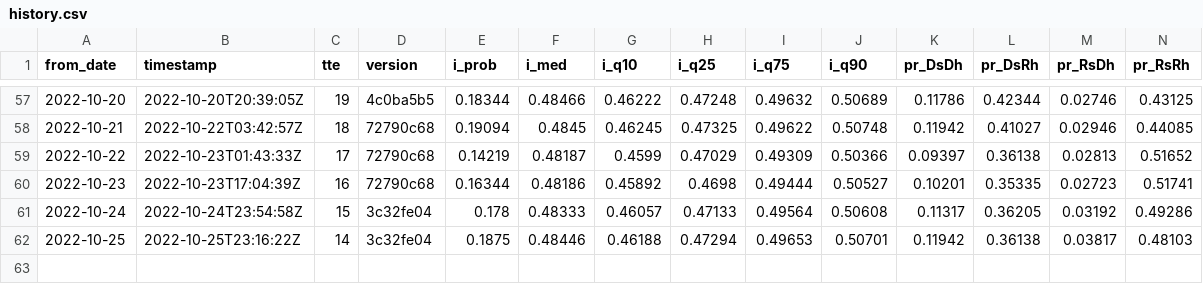
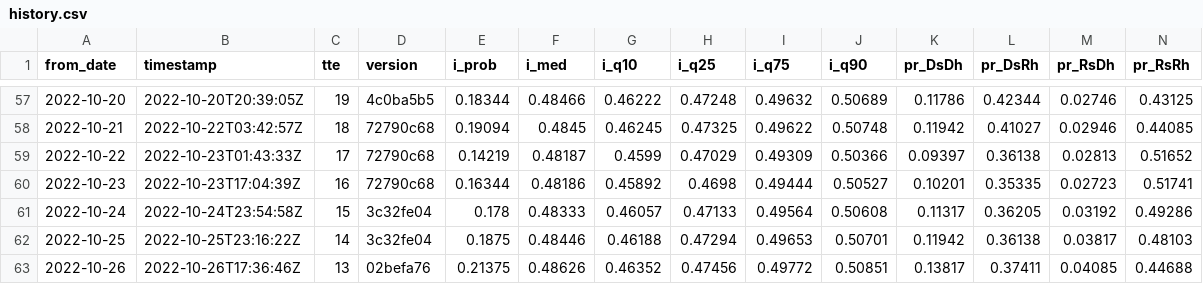
Before and after one commit to CoryMcCartan/midterms-22, a CSV file: docs/history.csv, drawn as a sheet; only a part is shown, gaps mark what is left out; rows hold the shown columns only; the diff names each change by its address in the sheet, - before the commit and + after, or states it on an @@ line.

```diff
--- a/docs/history.csv
+++ b/docs/history.csv
+row 63: 2022-10-26 | 2022-10-26T17:36:46Z | 13 | 02befa76 | 0.21375 | 0.48626 | 0.46352 | 0.47456 | 0.49772 | 0.50851 | 0.13817 | 0.37411 | 0.04085 | 0.44688
```
Also changed, not shown: docs/house_districts.csv, docs/house_shifts.csv, 7 other files.
